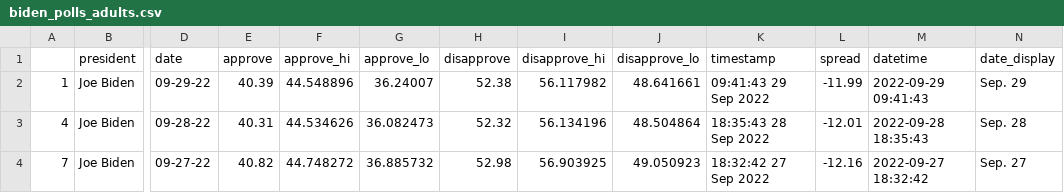
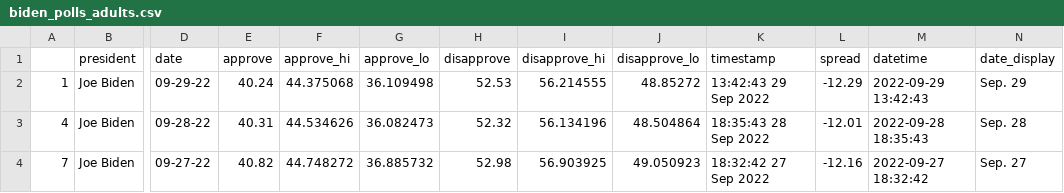
Before and after one commit to TannisthaSinha/live-scraper-demo, a CSV file: data/processed/biden_polls_adults.csv, drawn as a sheet; only a part is shown, gaps mark what is left out; the diff names each change by its address in the sheet, - before the commit and + after, or states it on an @@ line.

```diff
--- a/data/processed/biden_polls_adults.csv
+++ b/data/processed/biden_polls_adults.csv
-E2 (approve): 40.39
+E2 (approve): 40.24
-F2 (approve_hi): 44.548896
+F2 (approve_hi): 44.375068
-G2 (approve_lo): 36.24007
+G2 (approve_lo): 36.109498
-H2 (disapprove): 52.38
+H2 (disapprove): 52.53
-I2 (disapprove_hi): 56.117982
+I2 (disapprove_hi): 56.214555
-J2 (disapprove_lo): 48.641661
+J2 (disapprove_lo): 48.85272
-K2 (timestamp): 09:41:43 29 Sep 2022
+K2 (timestamp): 13:42:43 29 Sep 2022
-L2 (spread): -11.99
+L2 (spread): -12.29
-M2 (datetime): 2022-09-29 09:41:43
+M2 (datetime): 2022-09-29 13:42:43
```
